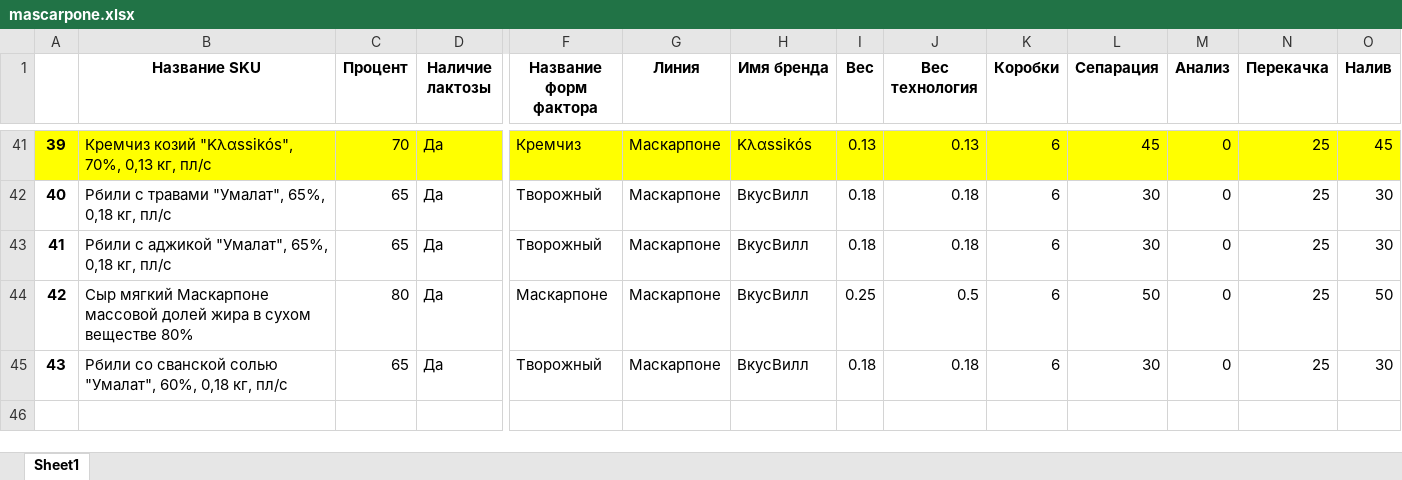
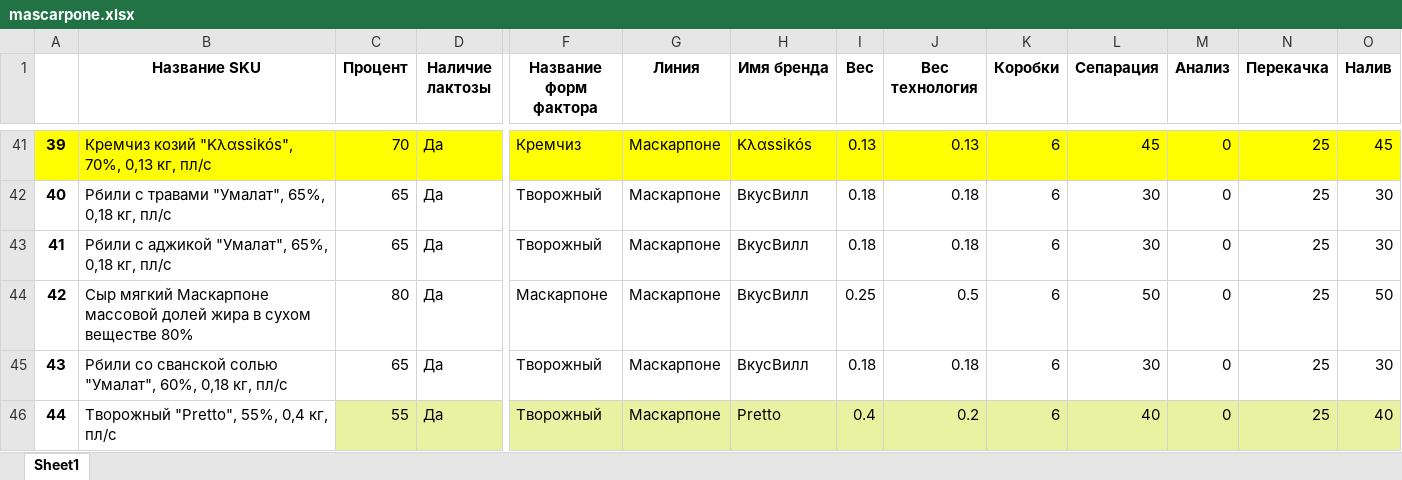
Before and after one commit to nkrokhmal/umalat, an Excel workbook: app/data/static/params/mascarpone.xlsx, sheet Sheet1, drawn as a sheet; only a part is shown, gaps mark what is left out; values as stored, in another font and other column widths than the file's, no borders; rows hold the shown columns only; the diff names each change by its address in the sheet, - before the commit and + after, or states it on an @@ line.

```diff
--- a/app/data/static/params/mascarpone.xlsx (sheet Sheet1)
+++ b/app/data/static/params/mascarpone.xlsx (sheet Sheet1)
+row 46: 44 | Творожный "Pretto", 55%, 0,4 кг, пл/с | 55 | Да | Творожный | Маскарпоне | Pretto | 0.4 | 0.2 | 6 | 40 | 0 | 25 | 40
```
Also changed, not shown: app/data/static/params/brynza.xlsx, app/data/static/params/mozzarella.xlsx, 2 other files.
